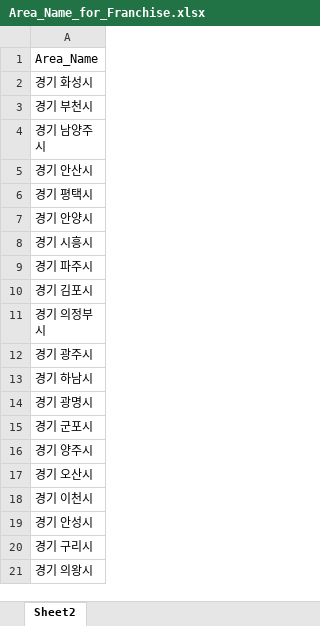
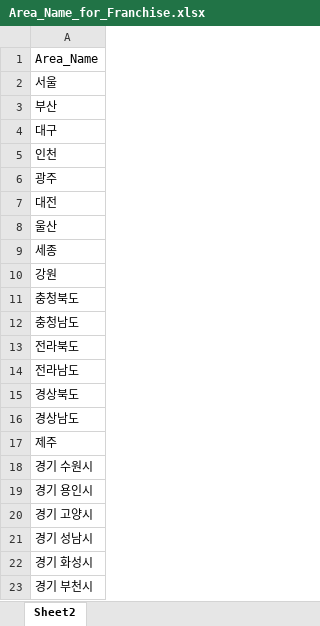
Before and after one commit to uzairabid1/boramProject, an Excel workbook: Area_Name_for_Franchise.xlsx, sheet Sheet2, drawn as a sheet; only a part is shown; the shorter side is filled out with more unchanged rows; values as stored, in another font and other column widths than the file's, no borders; the diff names each change by its address in the sheet, - before the commit and + after, or states it on an @@ line.

```diff
--- a/Area_Name_for_Franchise.xlsx (sheet Sheet2)
+++ b/Area_Name_for_Franchise.xlsx (sheet Sheet2)
+row 2: 서울
+row 3: 부산
+row 4: 대구
+row 5: 인천
+row 6: 광주
+row 7: 대전
+row 8: 울산
+row 9: 세종
+row 10: 강원
+row 11: 충청북도
+row 12: 충청남도
+row 13: 전라북도
+row 14: 전라남도
+row 15: 경상북도
+row 16: 경상남도
+row 17: 제주
+row 18: 경기 수원시
+row 19: 경기 용인시
+row 20: 경기 고양시
+row 21: 경기 성남시
```
Also changed, not shown: List_Franchise_noChicken2.xlsx, 2 other files.
